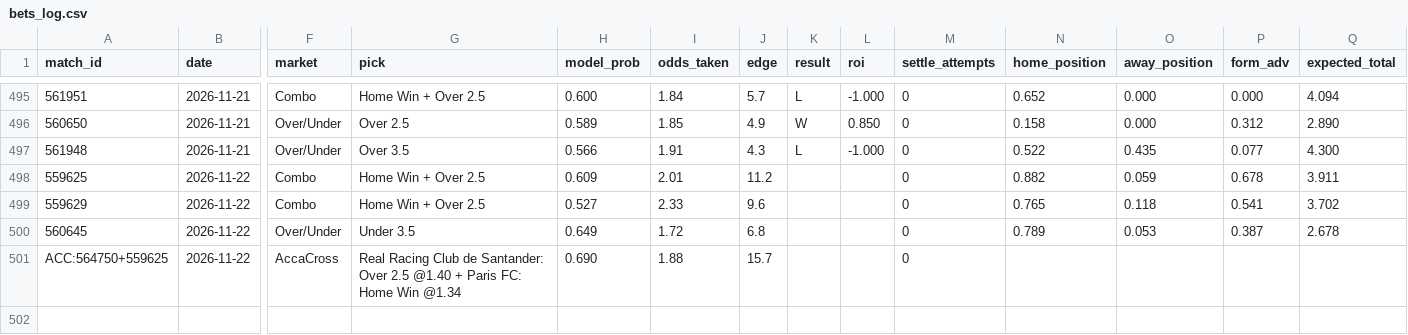
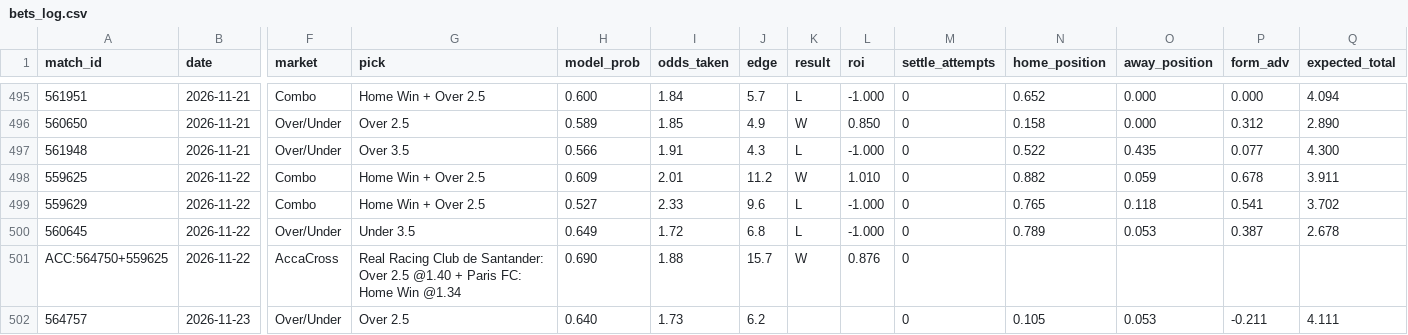
Before and after one commit to GiannisAulo/BetAnalyzer, a CSV file: football_tipster/bets_log.csv, drawn as a sheet; only a part is shown, gaps mark what is left out; rows hold the shown columns only; the diff names each change by its address in the sheet, - before the commit and + after, or states it on an @@ line.

```diff
--- a/football_tipster/bets_log.csv
+++ b/football_tipster/bets_log.csv
-K498 (result): (empty)
+K498 (result): W
-L498 (roi): (empty)
+L498 (roi): 1.010
-K499:K500 (result): (empty)
+K499:K500 (result): L
-L499:L500 (roi): (empty)
+L499:L500 (roi): -1.000
-K501 (result): (empty)
+K501 (result): W
-L501 (roi): (empty)
+L501 (roi): 0.876
+row 502: 564757 | 2026-11-23 | Over/Under | Over 2.5 | 0.640 | 1.73 | 6.2 |  |  | 0 | 0.105 | 0.053 | -0.211 | 4.111
```
